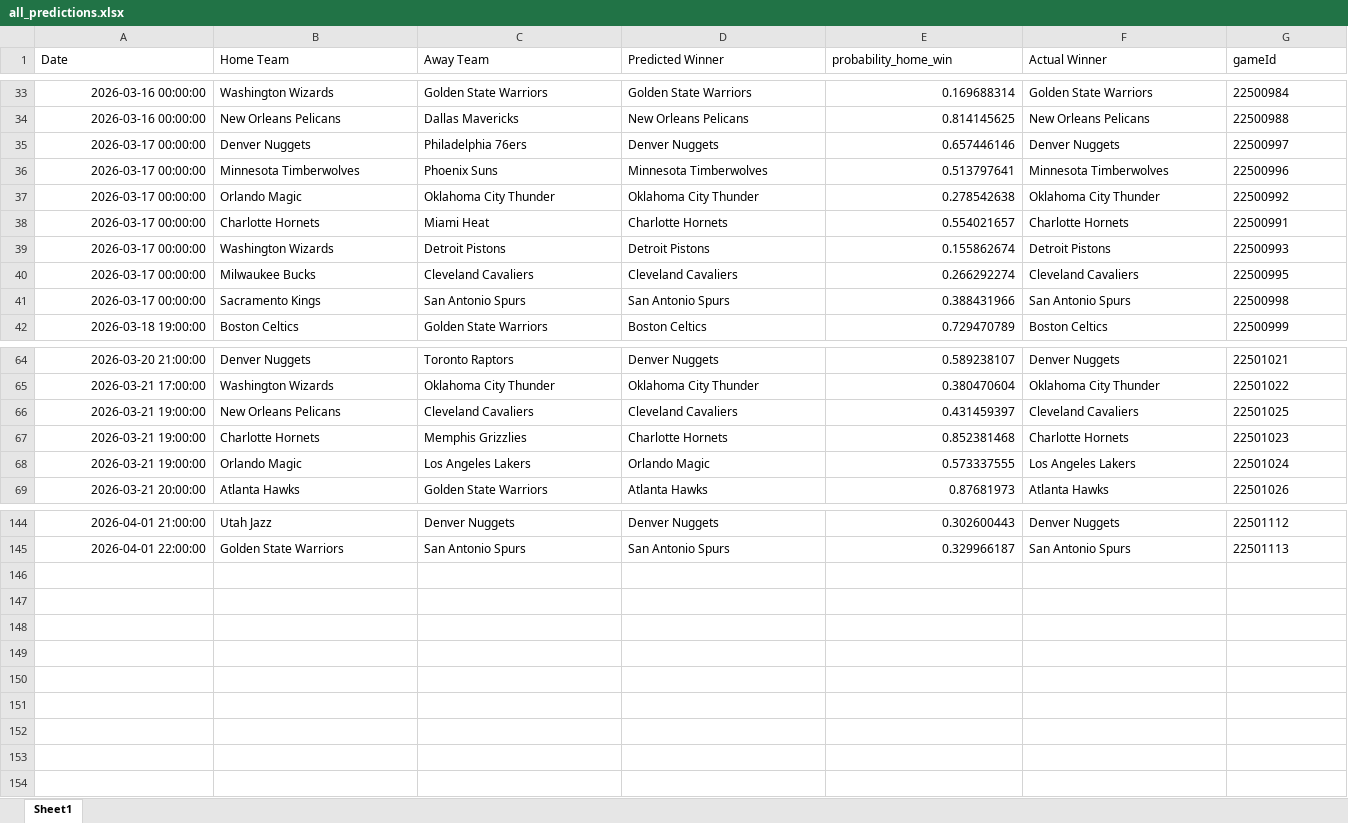
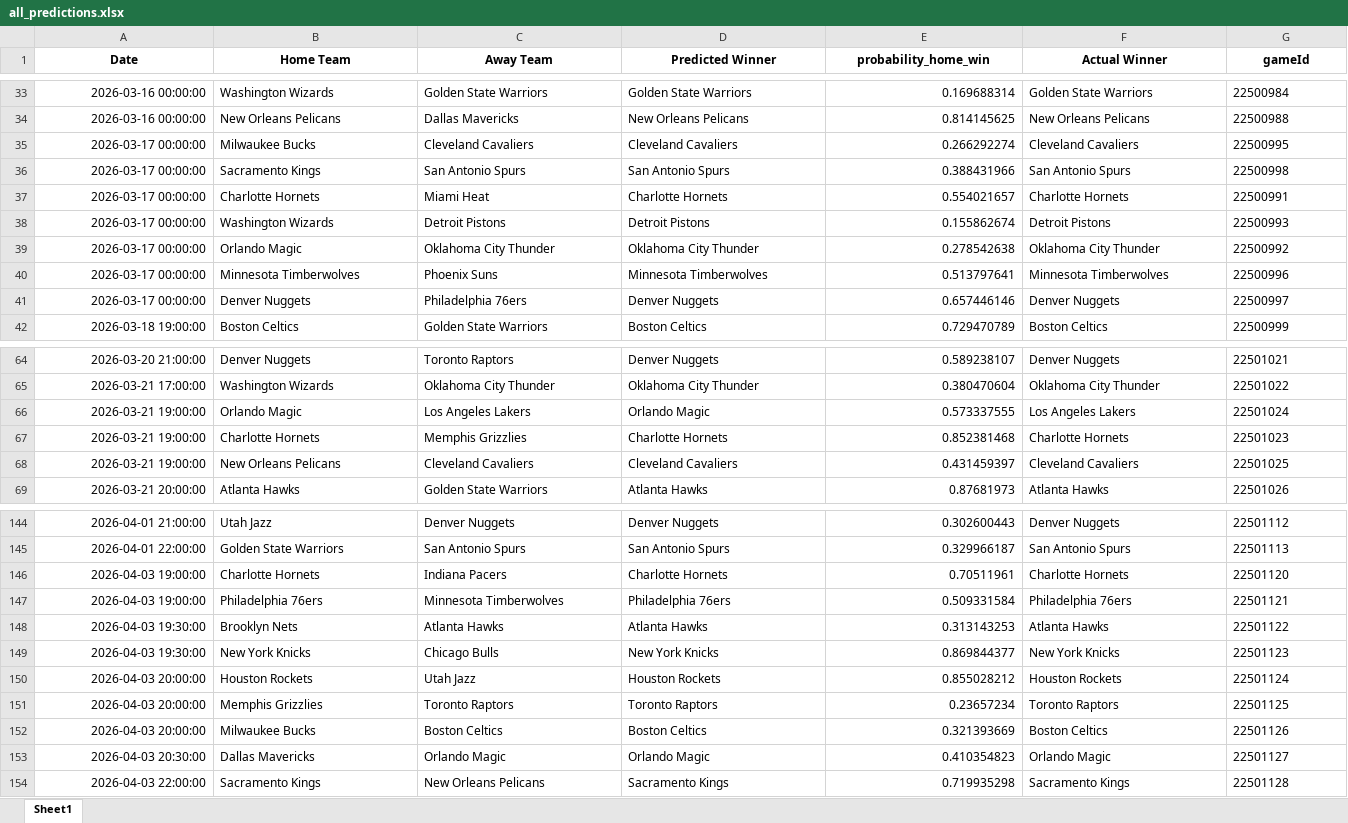
Before and after one commit to mgilzapa/NBA_predicts, an Excel workbook: output/all_predictions.xlsx, sheet Sheet1, drawn as a sheet; only a part is shown, gaps mark what is left out; values as stored, in another font and other column widths than the file's, no borders; the diff covers the shown part only; the diff names each change by its address in the sheet, - before the commit and + after, or states it on an @@ line.

```diff
--- a/output/all_predictions.xlsx (sheet Sheet1)
+++ b/output/all_predictions.xlsx (sheet Sheet1)
@@ A1:G1 bold: off → on, alignment: left → center @@
@@ row 40 moved to row 35: 2026-03-17 00:00:00 @@
@@ row 41 moved to row 36: 2026-03-17 00:00:00 @@
@@ row 37 moved to row 39: 2026-03-17 00:00:00 @@
@@ row 36 moved to row 40: 2026-03-17 00:00:00 @@
@@ row 35 moved to row 41: 2026-03-17 00:00:00 @@
@@ row 68 moved to row 66: 2026-03-21 19:00:00 @@
+row 146: 2026-04-03 19:00:00 | Charlotte Hornets | Indiana Pacers | Charlotte Hornets | 0.70511961 | Charlotte Hornets | 22501120
+row 147: 2026-04-03 19:00:00 | Philadelphia 76ers | Minnesota Timberwolves | Philadelphia 76ers | 0.509331584 | Philadelphia 76ers | 22501121
+row 148: 2026-04-03 19:30:00 | Brooklyn Nets | Atlanta Hawks | Atlanta Hawks | 0.313143253 | Atlanta Hawks | 22501122
+row 149: 2026-04-03 19:30:00 | New York Knicks | Chicago Bulls | New York Knicks | 0.869844377 | New York Knicks | 22501123
+row 150: 2026-04-03 20:00:00 | Houston Rockets | Utah Jazz | Houston Rockets | 0.855028212 | Houston Rockets | 22501124
+row 151: 2026-04-03 20:00:00 | Memphis Grizzlies | Toronto Raptors | Toronto Raptors | 0.23657234 | Toronto Raptors | 22501125
+row 152: 2026-04-03 20:00:00 | Milwaukee Bucks | Boston Celtics | Boston Celtics | 0.321393669 | Boston Celtics | 22501126
+row 153: 2026-04-03 20:30:00 | Dallas Mavericks | Orlando Magic | Orlando Magic | 0.410354823 | Orlando Magic | 22501127
+row 154: 2026-04-03 22:00:00 | Sacramento Kings | New Orleans Pelicans | Sacramento Kings | 0.719935298 | Sacramento Kings | 22501128
```
Also changed, not shown: 16 moved rows and 1 edited cell elsewhere in this sheet, output/predictions.xlsx, 3 other files.
